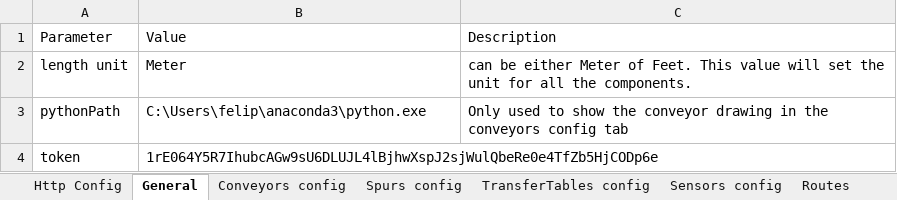
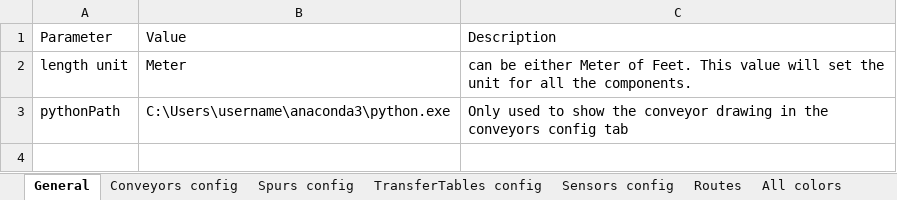
Before and after one commit to noorjax/sorting_conveyors, an Excel workbook: helper/configMacroV.xlsm, sheet General, drawn as a sheet; values as stored, in another font and other column widths than the file's, no borders; the diff names each change by its address in the sheet, - before the commit and + after, or states it on an @@ line.

```diff
--- a/helper/configMacroV.xlsm (sheet General)
+++ b/helper/configMacroV.xlsm (sheet General)
-sheet tab: Http Config
-B3: C:\Users\felip\anaconda3\python.exe
+B3: C:\Users\username\anaconda3\python.exe
-row 4: token | 1rE064Y5R7IhubcAGw9sU6DLUJL4lBjhwXspJ2sjWulQbeRe0e4TfZb5HjCODp6e
```
Also changed, not shown: 1 other file.
